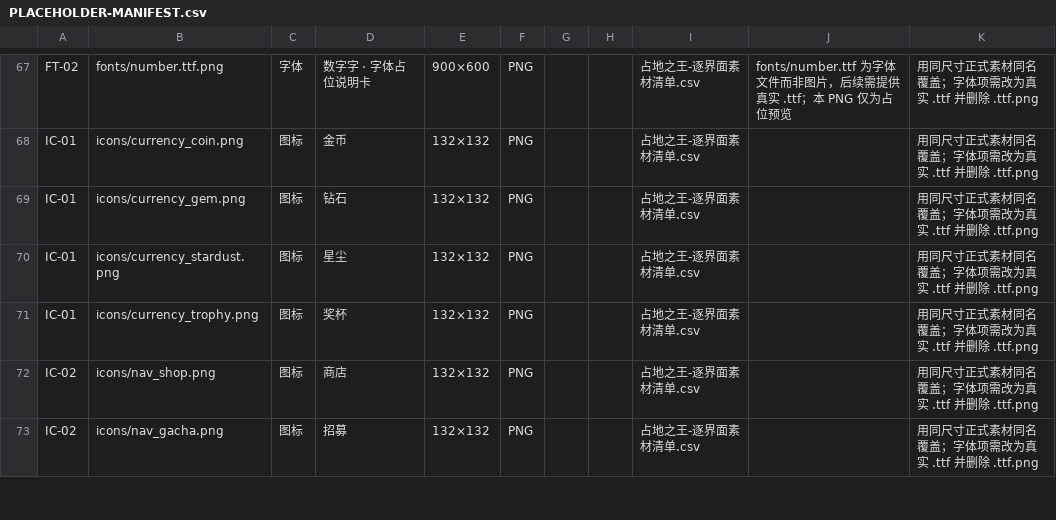
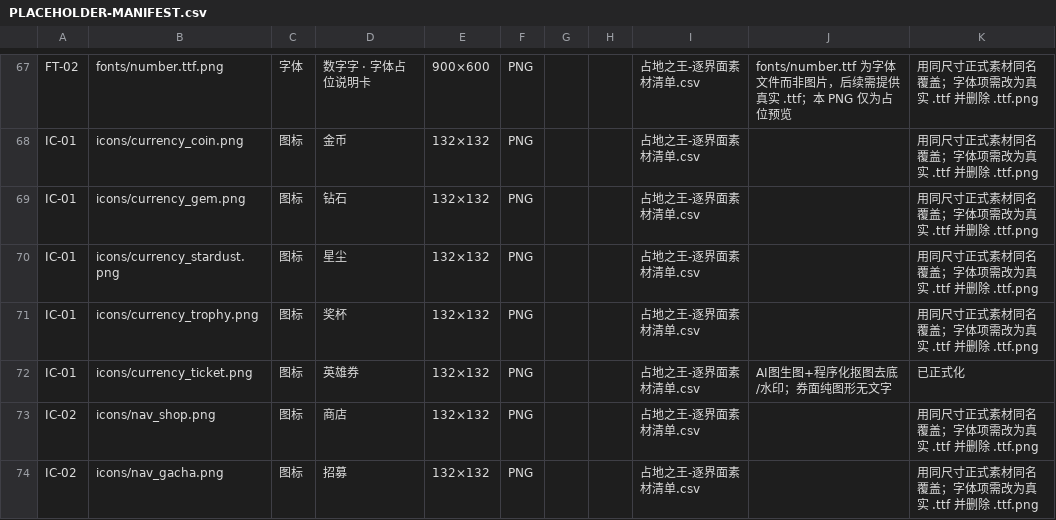
Before and after one commit to miniDesigner/KingOfTheOccupiers, a CSV file: assets/PLACEHOLDER-MANIFEST.csv, drawn as a sheet; only a part is shown, gaps mark what is left out; the diff names each change by its address in the sheet, - before the commit and + after, or states it on an @@ line.

Commit message:
feat(art): 英雄券图标接入奖励行贴图化(P3)
AI图生图+程序化抠图生成 currency_ticket.png(132x132 RGBA无水印)，登记manifest与ArtManifest。RenderSystem新增_drawCurrencyRun统一辅助方法(贴图+数字，失败逐个回落文字符号，支持对齐/前缀/加号)，接入任务/成就、通行证、商店免费栏、商店价格、结算5处奖励行，替换原裸符号映射表。几何与命中不变，回归75/75，成就与商店截图验收图标清晰对齐。

```diff
--- a/assets/PLACEHOLDER-MANIFEST.csv
+++ b/assets/PLACEHOLDER-MANIFEST.csv
+row 72: IC-01 | icons/currency_ticket.png | 图标 | 英雄券 | 132×132 | PNG |  |  | 占地之王-逐界面素材清单.csv | AI图生图+程序化抠图去底/水印；券面纯图形无文字 | 已正式化
```
Also changed, not shown: 3 other files.
